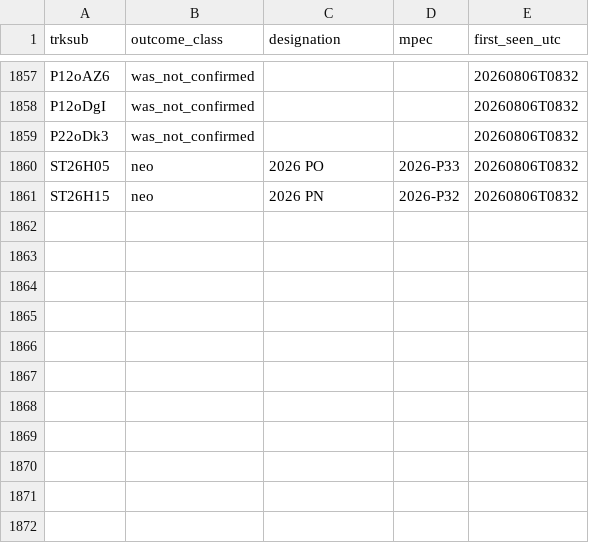
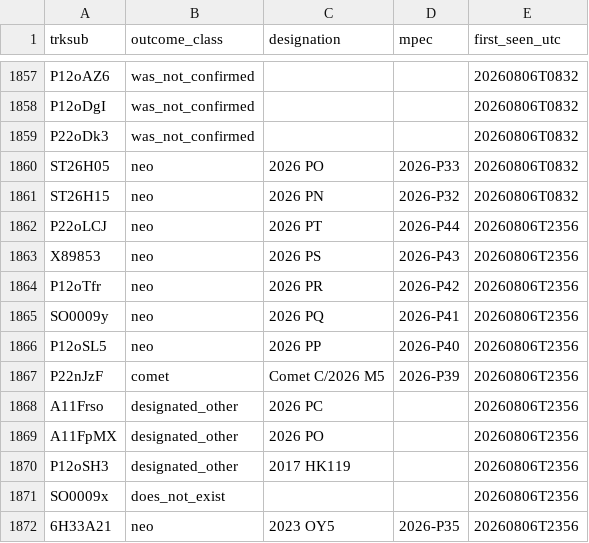
Before and after one commit to LeahS-blip/Planetary-Defense-Spacesift, a CSV file: data/capture/outcomes.csv, drawn as a sheet; only a part is shown, gaps mark what is left out; the diff names each change by its address in the sheet, - before the commit and + after, or states it on an @@ line.

Commit message:
auto: capture 2026-08-06T23:57 — refresh dashboard

```diff
--- a/data/capture/outcomes.csv
+++ b/data/capture/outcomes.csv
+row 1862: P22oLCJ | neo | 2026 PT | 2026-P44 | 20260806T2356
+row 1863: X89853 | neo | 2026 PS | 2026-P43 | 20260806T2356
+row 1864: P12oTfr | neo | 2026 PR | 2026-P42 | 20260806T2356
+row 1865: SO0009y | neo | 2026 PQ | 2026-P41 | 20260806T2356
+row 1866: P12oSL5 | neo | 2026 PP | 2026-P40 | 20260806T2356
+row 1867: P22nJzF | comet | Comet C/2026 M5 | 2026-P39 | 20260806T2356
+row 1868: A11Frso | designated_other | 2026 PC |  | 20260806T2356
+row 1869: A11FpMX | designated_other | 2026 PO |  | 20260806T2356
+row 1870: P12oSH3 | designated_other | 2017 HK119 |  | 20260806T2356
+row 1871: SO0009x | does_not_exist |  |  | 20260806T2356
+row 1872: 6H33A21 | neo | 2023 OY5 | 2026-P35 | 20260806T2356
```
Also changed, not shown: outputs/daily_vetting.csv, 9 other files.
